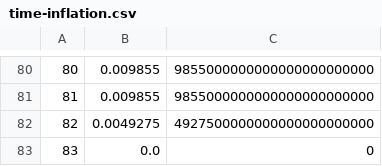
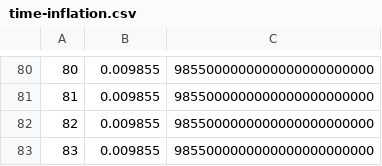
Before and after one commit to alephium/alephium, a CSV file: protocol/src/main/resources/time-inflation.csv, drawn as a sheet; only a part is shown, gaps mark what is left out.

```diff
--- a/protocol/src/main/resources/time-inflation.csv
+++ b/protocol/src/main/resources/time-inflation.csv
@@ -81,3 +81,3 @@
 81, 0.009855, 9855000000000000000000000
-82, 0.0049275, 4927500000000000000000000
-83, 0.0, 0
+82, 0.009855, 9855000000000000000000000
+83, 0.009855, 9855000000000000000000000
```
Also changed, not shown: 2 other files.
